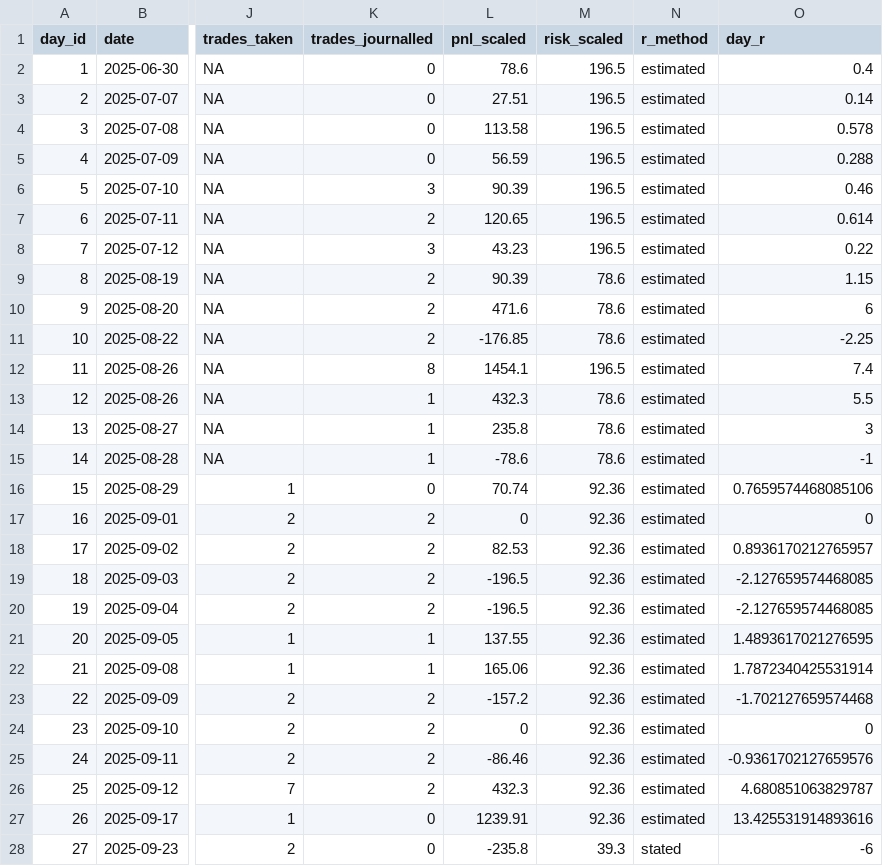
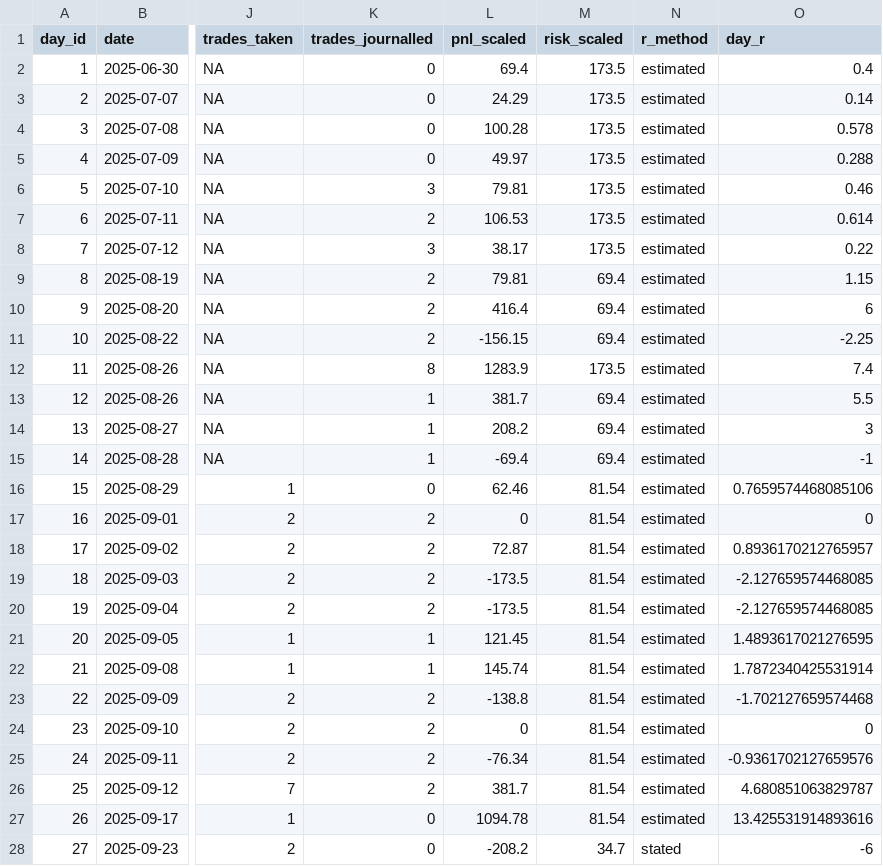
Before and after one commit to VaughnAntonio/mnq-trading-case-study, a CSV file: data/public/days_public.csv, drawn as a sheet; only a part is shown, gaps mark what is left out; the diff covers the shown part only; the diff names each change by its address in the sheet, - before the commit and + after, or states it on an @@ line.

Commit message:
anonymised public dataset with scaled dollars

```diff
--- a/data/public/days_public.csv
+++ b/data/public/days_public.csv
-L2 (pnl_scaled): 78.6
+L2 (pnl_scaled): 69.4
-M2:M8 (risk_scaled): 196.5
+M2:M8 (risk_scaled): 173.5
-L3 (pnl_scaled): 27.51
+L3 (pnl_scaled): 24.29
-L4 (pnl_scaled): 113.58
+L4 (pnl_scaled): 100.28
-L5 (pnl_scaled): 56.59
+L5 (pnl_scaled): 49.97
-L6 (pnl_scaled): 90.39
+L6 (pnl_scaled): 79.81
-L7 (pnl_scaled): 120.65
+L7 (pnl_scaled): 106.53
-L8 (pnl_scaled): 43.23
+L8 (pnl_scaled): 38.17
-L9 (pnl_scaled): 90.39
+L9 (pnl_scaled): 79.81
-M9:M11 (risk_scaled): 78.6
+M9:M11 (risk_scaled): 69.4
-L10 (pnl_scaled): 471.6
+L10 (pnl_scaled): 416.4
-L11 (pnl_scaled): -176.85
+L11 (pnl_scaled): -156.15
-L12 (pnl_scaled): 1454.1
+L12 (pnl_scaled): 1283.9
-M12 (risk_scaled): 196.5
+M12 (risk_scaled): 173.5
-L13 (pnl_scaled): 432.3
+L13 (pnl_scaled): 381.7
-M13:M15 (risk_scaled): 78.6
+M13:M15 (risk_scaled): 69.4
-L14 (pnl_scaled): 235.8
+L14 (pnl_scaled): 208.2
-L15 (pnl_scaled): -78.6
+L15 (pnl_scaled): -69.4
-L16 (pnl_scaled): 70.74
+L16 (pnl_scaled): 62.46
-M16:M27 (risk_scaled): 92.36
+M16:M27 (risk_scaled): 81.54
-L18 (pnl_scaled): 82.53
+L18 (pnl_scaled): 72.87
-L19:L20 (pnl_scaled): -196.5
+L19:L20 (pnl_scaled): -173.5
-L21 (pnl_scaled): 137.55
+L21 (pnl_scaled): 121.45
-L22 (pnl_scaled): 165.06
+L22 (pnl_scaled): 145.74
-L23 (pnl_scaled): -157.2
+L23 (pnl_scaled): -138.8
-L25 (pnl_scaled): -86.46
+L25 (pnl_scaled): -76.34
-L26 (pnl_scaled): 432.3
+L26 (pnl_scaled): 381.7
-L27 (pnl_scaled): 1239.91
+L27 (pnl_scaled): 1094.78
-L28 (pnl_scaled): -235.8
+L28 (pnl_scaled): -208.2
-M28 (risk_scaled): 39.3
+M28 (risk_scaled): 34.7
```
Also changed, not shown: 45 edited cells elsewhere in this file, data/public/trades_public.csv, 2 other files.
